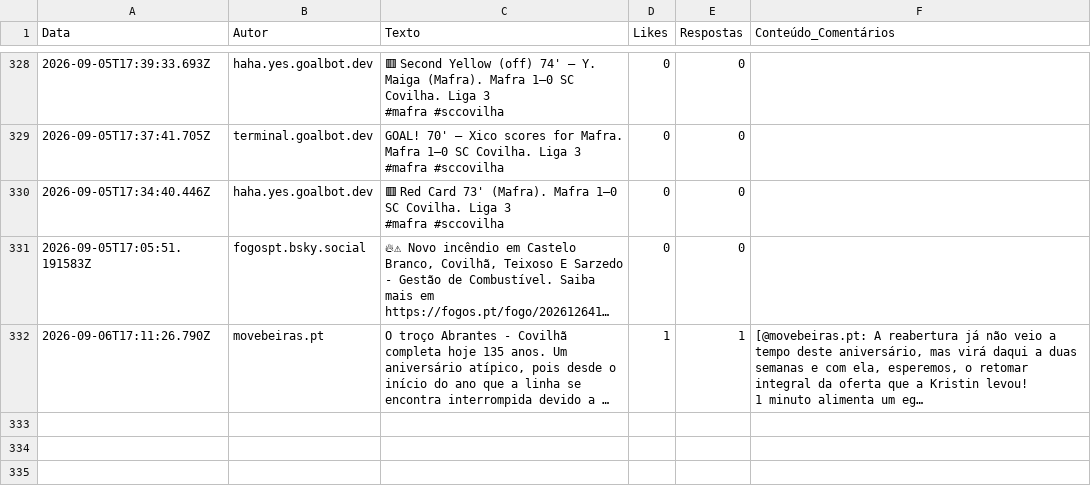
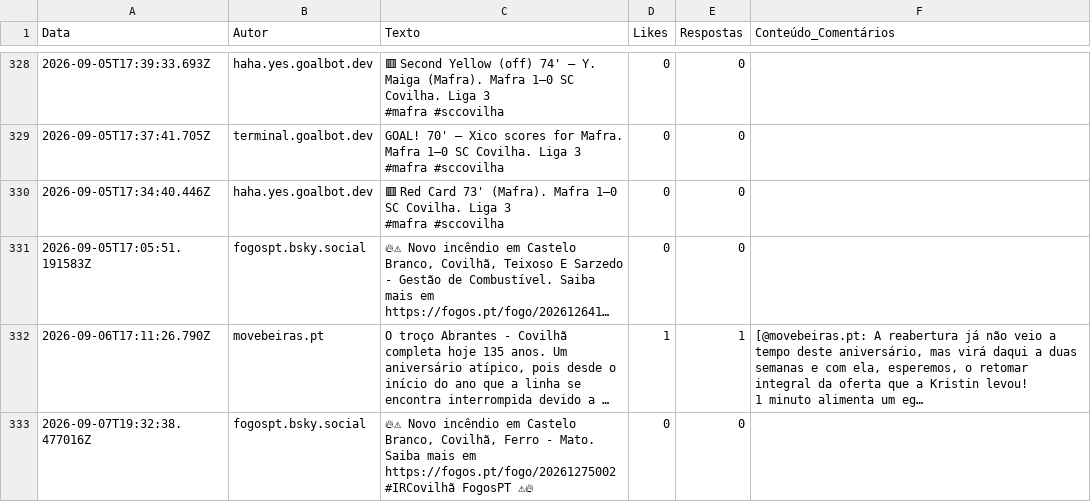
Before and after one commit to carolinarraposo/extracao-dados-covilha, a CSV file: data/raw/bluesky_posts.csv, drawn as a sheet; only a part is shown, gaps mark what is left out; long unchanged cells end in …; the diff names each change by its address in the sheet, - before the commit and + after, or states it on an @@ line.

```diff
--- a/data/raw/bluesky_posts.csv
+++ b/data/raw/bluesky_posts.csv
+row 333: 2026-09-07T19:32:38.477016Z | fogospt.bsky.social | 🔥⚠ Novo incêndio em Castelo Branco, Covilhã, Ferro - Mato. Saiba mais em https://fogos.pt/fogo/20261275002 #IRCovilhã FogosPT ⚠🔥 | 0 | 0
```
Also changed, not shown: 4 other files.
